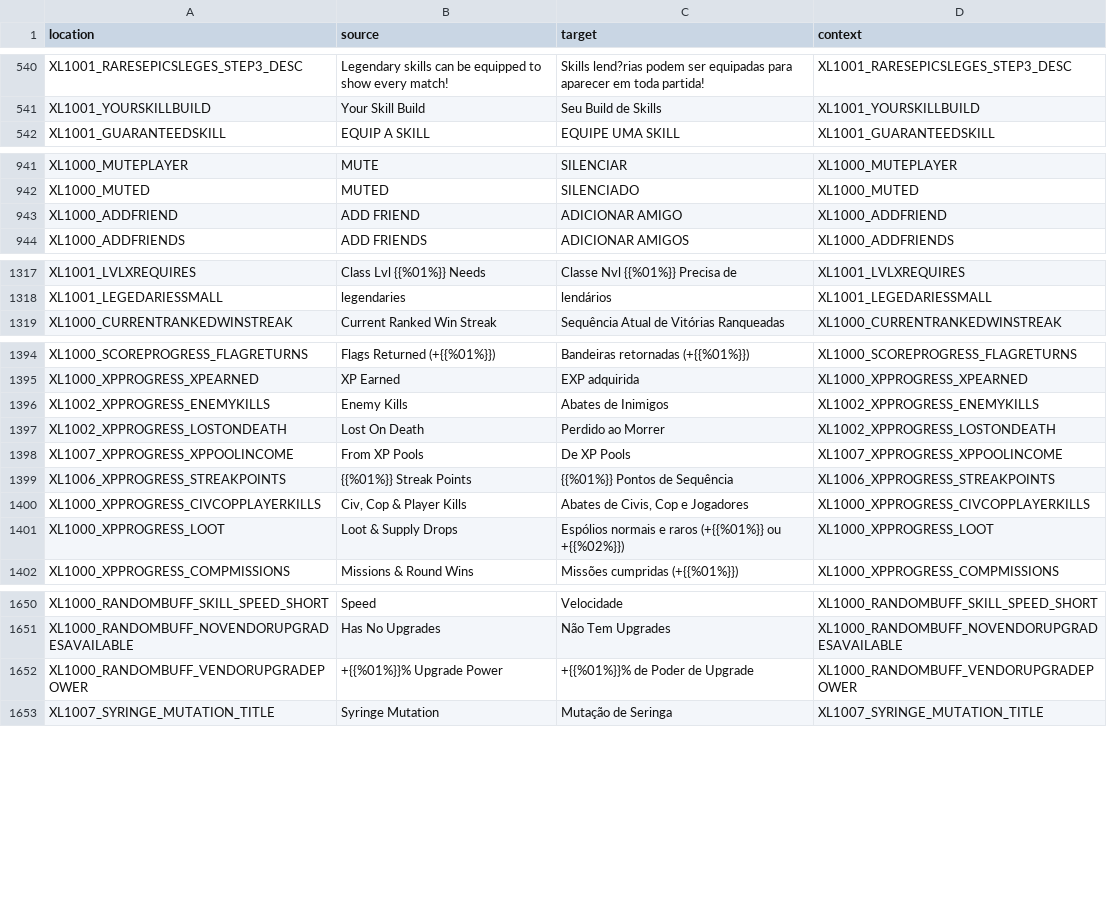
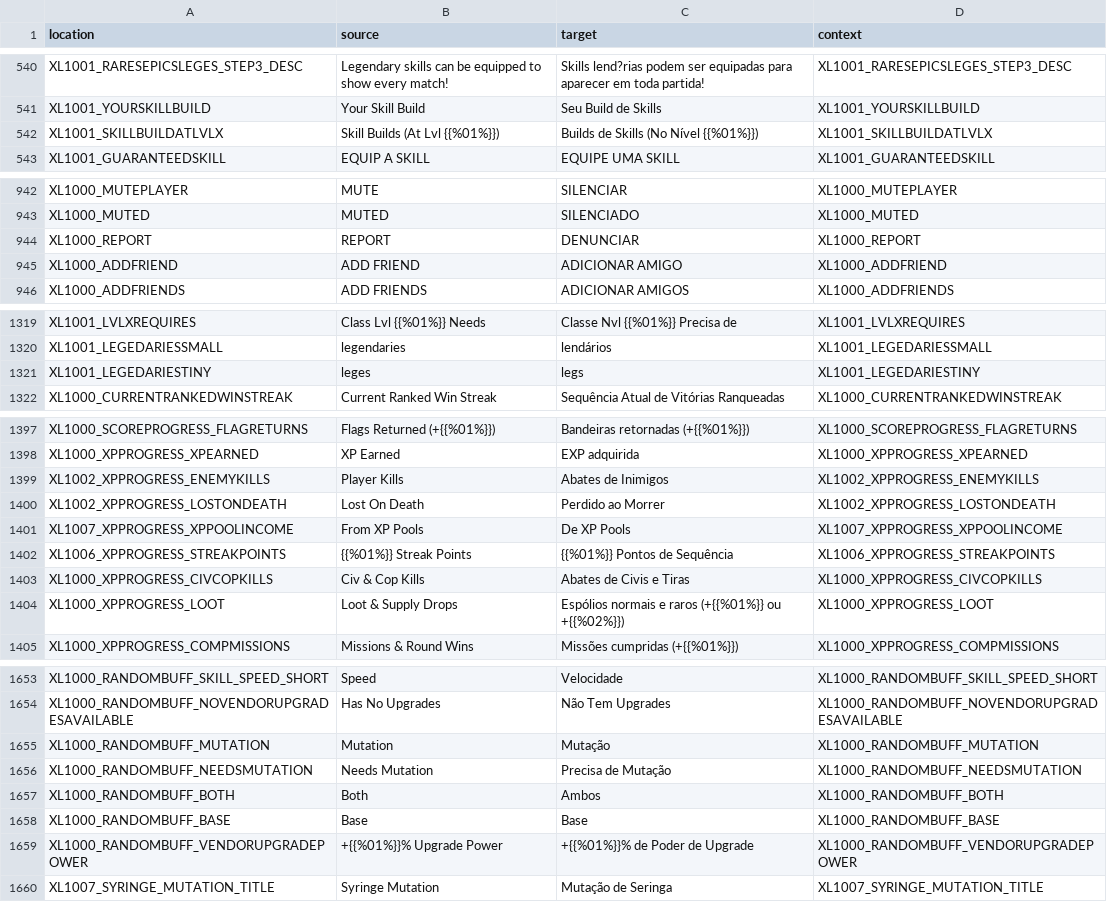
Before and after one commit to bencelot/GeneshiftTranslations, a CSV file: pt_BR.csv, drawn as a sheet; only a part is shown, gaps mark what is left out; the diff covers the shown part only.

```diff
--- a/pt_BR.csv
+++ b/pt_BR.csv
@@ -541,2 +541,3 @@
 "XL1001_YOURSKILLBUILD","Your Skill Build","Seu Build de Skills","XL1001_YOURSKILLBUILD"
+"XL1001_SKILLBUILDATLVLX","Skill Builds (At Lvl {{%01%}})","Builds de Skills (No Nível {{%01%}})","XL1001_SKILLBUILDATLVLX"
 "XL1001_GUARANTEEDSKILL","EQUIP A SKILL","EQUIPE UMA SKILL","XL1001_GUARANTEEDSKILL"
@@ -942,2 +943,3 @@
 "XL1000_MUTED","MUTED","SILENCIADO","XL1000_MUTED"
+"XL1000_REPORT","REPORT","DENUNCIAR","XL1000_REPORT"
 "XL1000_ADDFRIEND","ADD FRIEND","ADICIONAR AMIGO","XL1000_ADDFRIEND"
@@ -1318,2 +1320,3 @@
 "XL1001_LEGEDARIESSMALL","legendaries","lendários","XL1001_LEGEDARIESSMALL"
+"XL1001_LEGEDARIESTINY","leges","legs","XL1001_LEGEDARIESTINY"
 "XL1000_CURRENTRANKEDWINSTREAK","Current Ranked Win Streak","Sequência Atual de Vitórias Ranqueadas","XL1000_CURRENTRANKEDWINSTREAK"
@@ -1395,3 +1398,3 @@
 "XL1000_XPPROGRESS_XPEARNED","XP Earned","EXP adquirida","XL1000_XPPROGRESS_XPEARNED"
-"XL1002_XPPROGRESS_ENEMYKILLS","Enemy Kills","Abates de Inimigos","XL1002_XPPROGRESS_ENEMYKILLS"
+"XL1002_XPPROGRESS_ENEMYKILLS","Player Kills","Abates de Inimigos","XL1002_XPPROGRESS_ENEMYKILLS"
 "XL1002_XPPROGRESS_LOSTONDEATH","Lost On Death","Perdido ao Morrer","XL1002_XPPROGRESS_LOSTONDEATH"
@@ -1399,3 +1402,3 @@
 "XL1006_XPPROGRESS_STREAKPOINTS","{{%01%}} Streak Points","{{%01%}} Pontos de Sequência","XL1006_XPPROGRESS_STREAKPOINTS"
-"XL1000_XPPROGRESS_CIVCOPPLAYERKILLS","Civ, Cop & Player Kills","Abates de Civis, Cop e Jogadores","XL1000_XPPROGRESS_CIVCOPPLAYERKILLS"
+"XL1000_XPPROGRESS_CIVCOPKILLS","Civ & Cop Kills","Abates de Civis e Tiras","XL1000_XPPROGRESS_CIVCOPKILLS"
 "XL1000_XPPROGRESS_LOOT","Loot & Supply Drops","Espólios normais e raros (+{{%01%}} ou +{{%02%}})","XL1000_XPPROGRESS_LOOT"
@@ -1651,2 +1654,6 @@
 "XL1000_RANDOMBUFF_NOVENDORUPGRADESAVAILABLE","Has No Upgrades","Não Tem Upgrades","XL1000_RANDOMBUFF_NOVENDORUPGRADESAVAILABLE"
+"XL1000_RANDOMBUFF_MUTATION","Mutation","Mutação","XL1000_RANDOMBUFF_MUTATION"
+"XL1000_RANDOMBUFF_NEEDSMUTATION","Needs Mutation","Precisa de Mutação","XL1000_RANDOMBUFF_NEEDSMUTATION"
+"XL1000_RANDOMBUFF_BOTH","Both","Ambos","XL1000_RANDOMBUFF_BOTH"
+"XL1000_RANDOMBUFF_BASE","Base","Base","XL1000_RANDOMBUFF_BASE"
 "XL1000_RANDOMBUFF_VENDORUPGRADEPOWER","+{{%01%}}% Upgrade Power","+{{%01%}}% de Poder de Upgrade","XL1000_RANDOMBUFF_VENDORUPGRADEPOWER"
```
Also changed, not shown: 1 added row and 2 edited cells elsewhere in this file, en.csv, es.csv, 4 other files.
